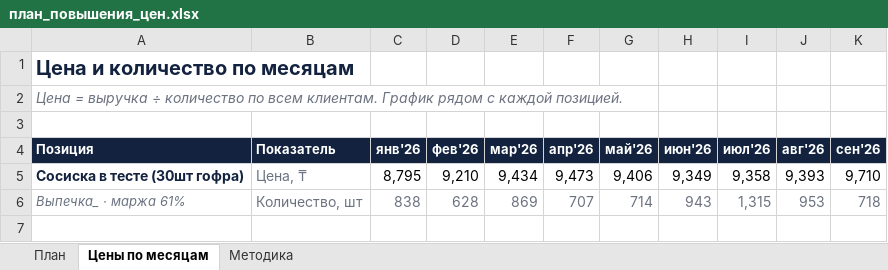
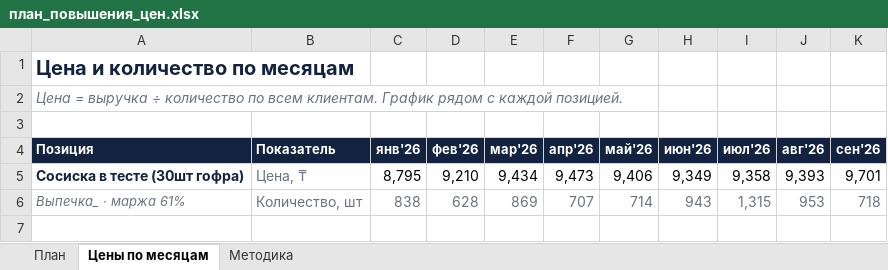
Before and after one commit to Olgagerassimenko/fin-director, an Excel workbook: план_повышения_цен.xlsx, sheet Цены по месяцам, drawn as a sheet; only a part is shown; values as stored, in another font and other column widths than the file's, no borders; charts and pictures not drawn; the diff names each change by its address in the sheet, - before the commit and + after, or states it on an @@ line.

```diff
--- a/план_повышения_цен.xlsx (sheet Цены по месяцам)
+++ b/план_повышения_цен.xlsx (sheet Цены по месяцам)
-K5 (сен'26): 9,710
+K5 (сен'26): 9,701
```
Also changed, not shown: sheet План, I Отчет ПРОДАЖИ 03.2026.xlsx, I Отчет ПРОДАЖИ 04.2026.xlsx, 43 other files.
